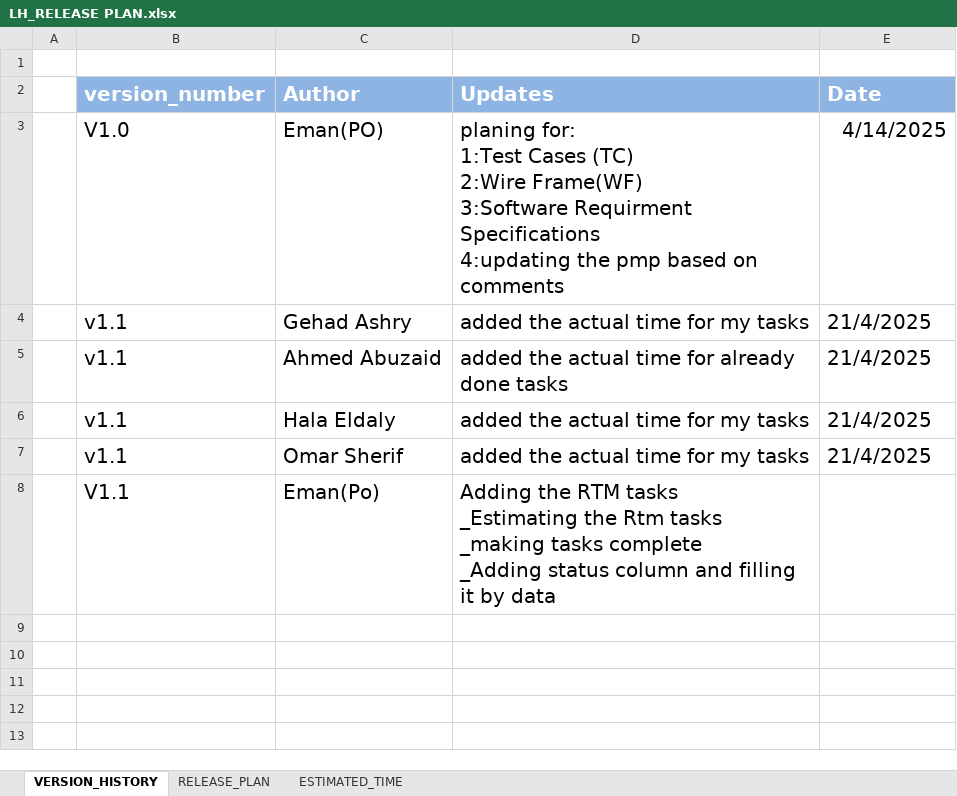
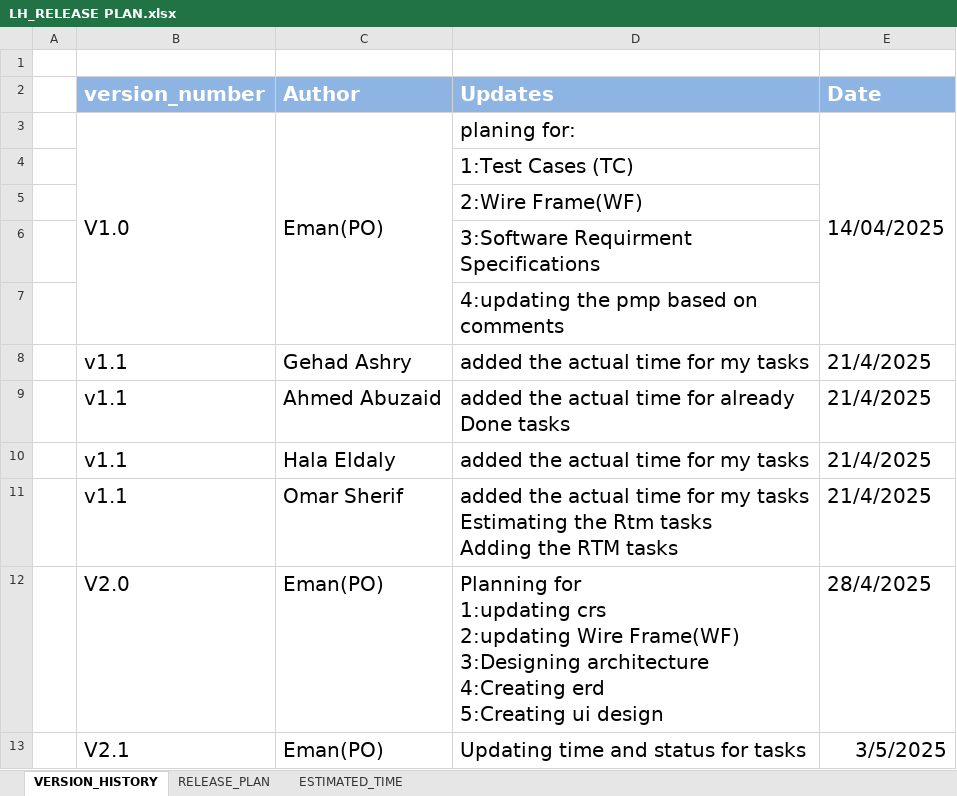
Before and after one commit to EmanAbusalim/Group-3-Learning-hub, an Excel workbook: LH_RELEASEPLAN/LH_RELEASE PLAN.xlsx, sheet VERSION_HISTORY, drawn as a sheet; values as stored, in another font and other column widths than the file's, no borders; table styles not drawn; removed rows and columns are numbered as before the commit, all else as after; ↵ is a line break in a cell; the diff names each change by its address in the sheet, - before the commit and + after, or states it on an @@ line.

Commit message:
v2.0 updating time and status for tasks

```diff
--- a/LH_RELEASEPLAN/LH_RELEASE PLAN.xlsx (sheet VERSION_HISTORY)
+++ b/LH_RELEASEPLAN/LH_RELEASE PLAN.xlsx (sheet VERSION_HISTORY)
+B3:B7 merged
+C3:C7 merged
-D3 (Updates): planing for: ↵ 1:Test Cases (TC) ↵ 2:Wire Frame(WF) ↵ 3:Software Requirment Specifications ↵ 4:updating the pmp based on comments
+D3 (Updates): planing for:
-E3 (Date): 4/14/2025
+E3 (Date): 14/04/2025
+E3:E7 merged
+row 4:  |  |  | 1:Test Cases (TC)
+row 5:  |  |  | 2:Wire Frame(WF)
+row 6:  |  |  | 3:Software Requirment Specifications
+row 7:  |  |  | 4:updating the pmp based on comments
-D9 (Updates): added the actual time for already ↵ done tasks
+D9 (Updates): added the actual time for already Done tasks
-D11 (Updates): …my tasks
+D11 (Updates): …my tasks ↵ Estimating the Rtm tasks ↵ Adding the RTM tasks
-row 8:  | V1.1 | Eman(Po) | Adding the RTM tasks ↵ _Estimating the Rtm tasks ↵ _making tasks complete ↵ _Adding status column and filling it by data
+row 12:  | V2.0 | Eman(PO) | Planning for ↵ 1:updating crs ↵ 2:updating Wire Frame(WF) ↵ 3:Designing architecture ↵ 4:Creating erd ↵ 5:Creating ui design | 28/4/2025
+row 13:  | V2.1 | Eman(PO) | Updating time and status for tasks | 3/5/2025
```
Also changed, not shown: sheet RELEASE_PLAN, sheet ESTIMATED_TIME, hidden cells.
